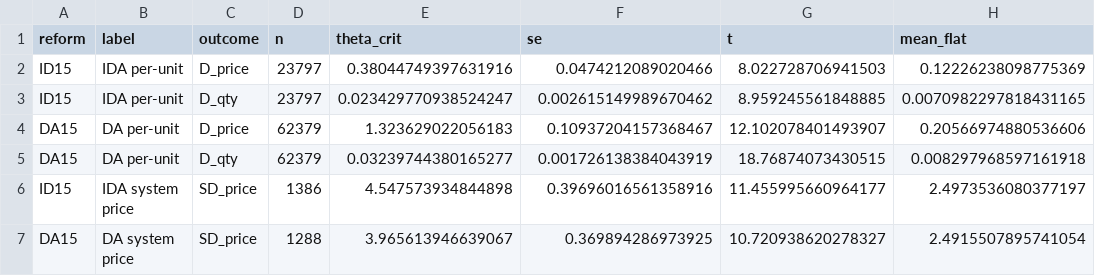
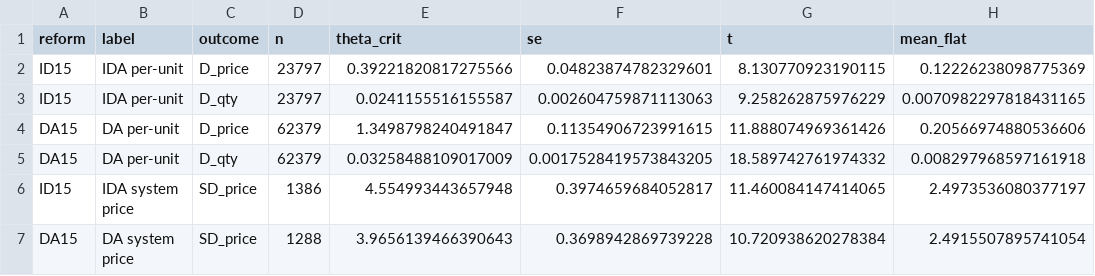
Before and after one commit to PabloParamioPerez/mtu15_project, a CSV file: results/regressions/bid/mtu15_critical_flat/specC_within_hour_dispersion.csv, drawn as a sheet; only a part is shown; the diff names each change by its address in the sheet, - before the commit and + after, or states it on an @@ line.

```diff
--- a/results/regressions/bid/mtu15_critical_flat/specC_within_hour_dispersion.csv
+++ b/results/regressions/bid/mtu15_critical_flat/specC_within_hour_dispersion.csv
-E2 (theta_crit): 0.38044749397631916
+E2 (theta_crit): 0.39221820817275566
-F2 (se): 0.0474212089020466
+F2 (se): 0.04823874782329601
-G2 (t): 8.022728706941503
+G2 (t): 8.130770923190115
-E3 (theta_crit): 0.023429770938524247
+E3 (theta_crit): 0.0241155516155587
-F3 (se): 0.002615149989670462
+F3 (se): 0.002604759871113063
-G3 (t): 8.959245561848885
+G3 (t): 9.258262875976229
-E4 (theta_crit): 1.323629022056183
+E4 (theta_crit): 1.3498798240491847
-F4 (se): 0.10937204157368467
+F4 (se): 0.11354906723991615
-G4 (t): 12.102078401493907
+G4 (t): 11.888074969361426
-E5 (theta_crit): 0.03239744380165277
+E5 (theta_crit): 0.03258488109017009
-F5 (se): 0.001726138384043919
+F5 (se): 0.0017528419573843205
-G5 (t): 18.76874073430515
+G5 (t): 18.589742761974332
-E6 (theta_crit): 4.547573934844898
+E6 (theta_crit): 4.554993443657948
-F6 (se): 0.39696016561358916
+F6 (se): 0.3974659684052817
-G6 (t): 11.455995660964177
+G6 (t): 11.460084147414065
-E7 (theta_crit): 3.965613946639067
+E7 (theta_crit): 3.9656139466390643
-F7 (se): 0.369894286973925
+F7 (se): 0.3698942869739228
-G7 (t): 10.720938620278327
+G7 (t): 10.720938620278384
```
Also changed, not shown: results/regressions/bid/mtu15_critical_flat/specA_per_curve_did.csv, 3 other files.
